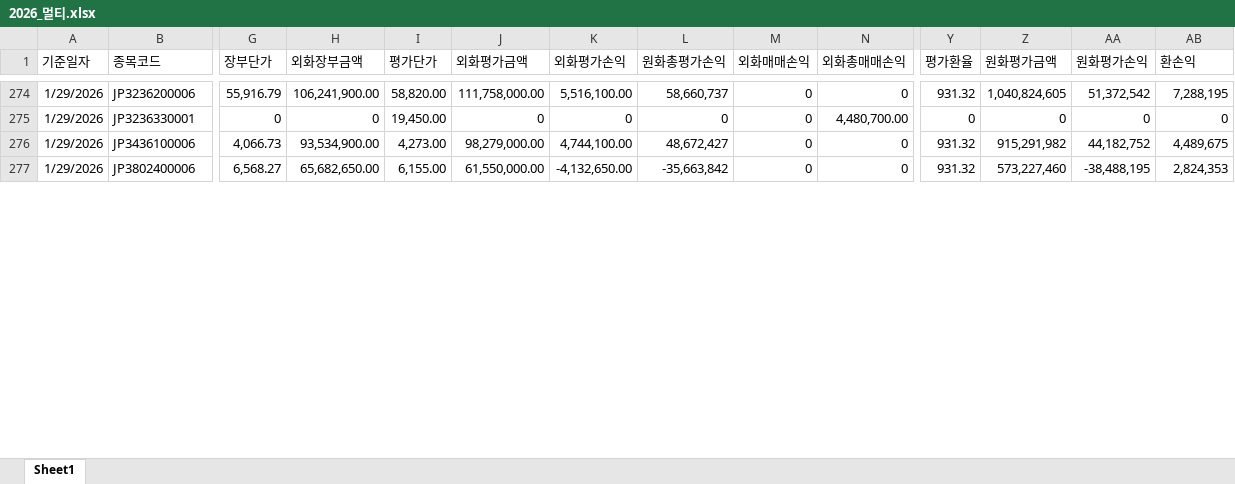
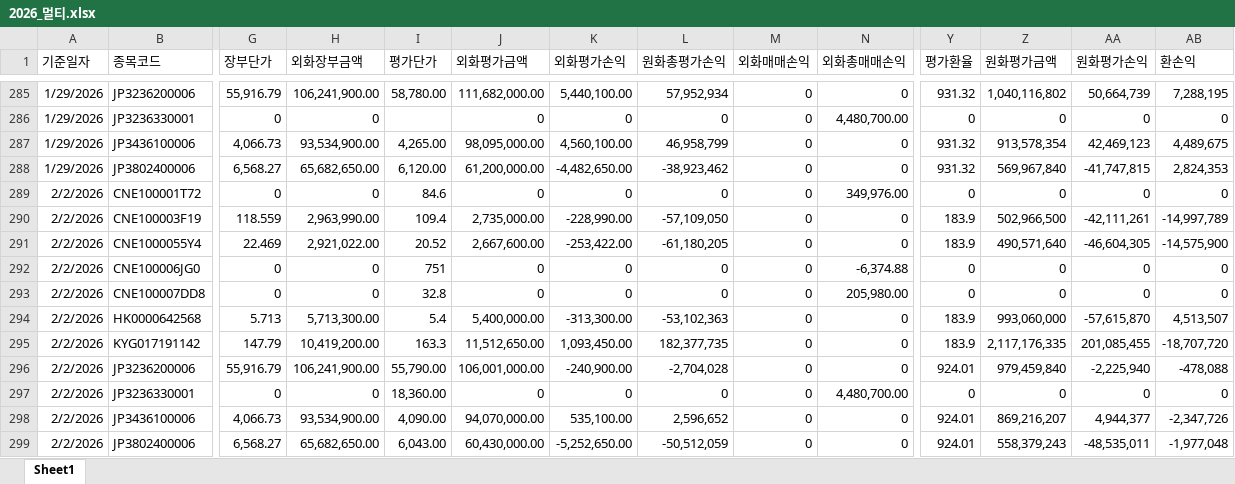
Before and after one commit to haazzang/Team_dashboard, an Excel workbook: 2026_멀티.xlsx, sheet Sheet1, drawn as a sheet; only a part is shown, gaps mark what is left out; values as stored, in another font and other column widths than the file's, no borders; addresses are those after the commit; rows hold the shown columns only; the diff covers the shown part only; the diff names each change by its address in the sheet, - before the commit and + after, or states it on an @@ line.

```diff
--- a/2026_멀티.xlsx (sheet Sheet1)
+++ b/2026_멀티.xlsx (sheet Sheet1)
-I285 (평가단가): 58,820.00
+I285 (평가단가): 58,780.00
-J285 (외화평가금액): 111,758,000.00
+J285 (외화평가금액): 111,682,000.00
-K285 (외화평가손익): 5,516,100.00
+K285 (외화평가손익): 5,440,100.00
-L285 (원화총평가손익): 58,660,737
+L285 (원화총평가손익): 57,952,934
-Z285 (원화평가금액): 1,040,824,605
+Z285 (원화평가금액): 1,040,116,802
-AA285 (원화평가손익): 51,372,542
+AA285 (원화평가손익): 50,664,739
-I286 (평가단가): 19,450.00
+I286 (평가단가): (empty)
-I287 (평가단가): 4,273.00
+I287 (평가단가): 4,265.00
-J287 (외화평가금액): 98,279,000.00
+J287 (외화평가금액): 98,095,000.00
-K287 (외화평가손익): 4,744,100.00
+K287 (외화평가손익): 4,560,100.00
-L287 (원화총평가손익): 48,672,427
+L287 (원화총평가손익): 46,958,799
-Z287 (원화평가금액): 915,291,982
+Z287 (원화평가금액): 913,578,354
-AA287 (원화평가손익): 44,182,752
+AA287 (원화평가손익): 42,469,123
-I288 (평가단가): 6,155.00
+I288 (평가단가): 6,120.00
-J288 (외화평가금액): 61,550,000.00
+J288 (외화평가금액): 61,200,000.00
-K288 (외화평가손익): -4,132,650.00
+K288 (외화평가손익): -4,482,650.00
-L288 (원화총평가손익): -35,663,842
+L288 (원화총평가손익): -38,923,462
-Z288 (원화평가금액): 573,227,460
+Z288 (원화평가금액): 569,967,840
-AA288 (원화평가손익): -38,488,195
+AA288 (원화평가손익): -41,747,815
+row 289: 2/2/2026 | CNE100001T72 | 0 | 0 | 84.6 | 0 | 0 | 0 | 0 | 349,976.00 | 0 | 0 | 0 | 0
+row 290: 2/2/2026 | CNE100003F19 | 118.559 | 2,963,990.00 | 109.4 | 2,735,000.00 | -228,990.00 | -57,109,050 | 0 | 0 | 183.9 | 502,966,500 | -42,111,261 | -14,997,789
+row 291: 2/2/2026 | CNE1000055Y4 | 22.469 | 2,921,022.00 | 20.52 | 2,667,600.00 | -253,422.00 | -61,180,205 | 0 | 0 | 183.9 | 490,571,640 | -46,604,305 | -14,575,900
+row 292: 2/2/2026 | CNE100006JG0 | 0 | 0 | 751 | 0 | 0 | 0 | 0 | -6,374.88 | 0 | 0 | 0 | 0
+row 293: 2/2/2026 | CNE100007DD8 | 0 | 0 | 32.8 | 0 | 0 | 0 | 0 | 205,980.00 | 0 | 0 | 0 | 0
+row 294: 2/2/2026 | HK0000642568 | 5.713 | 5,713,300.00 | 5.4 | 5,400,000.00 | -313,300.00 | -53,102,363 | 0 | 0 | 183.9 | 993,060,000 | -57,615,870 | 4,513,507
+row 295: 2/2/2026 | KYG017191142 | 147.79 | 10,419,200.00 | 163.3 | 11,512,650.00 | 1,093,450.00 | 182,377,735 | 0 | 0 | 183.9 | 2,117,176,335 | 201,085,455 | -18,707,720
+row 296: 2/2/2026 | JP3236200006 | 55,916.79 | 106,241,900.00 | 55,790.00 | 106,001,000.00 | -240,900.00 | -2,704,028 | 0 | 0 | 924.01 | 979,459,840 | -2,225,940 | -478,088
+row 297: 2/2/2026 | JP3236330001 | 0 | 0 | 18,360.00 | 0 | 0 | 0 | 0 | 4,480,700.00 | 0 | 0 | 0 | 0
+row 298: 2/2/2026 | JP3436100006 | 4,066.73 | 93,534,900.00 | 4,090.00 | 94,070,000.00 | 535,100.00 | 2,596,652 | 0 | 0 | 924.01 | 869,216,207 | 4,944,377 | -2,347,726
+row 299: 2/2/2026 | JP3802400006 | 6,568.27 | 65,682,650.00 | 6,043.00 | 60,430,000.00 | -5,252,650.00 | -50,512,059 | 0 | 0 | 924.01 | 558,379,243 | -48,535,011 | -1,977,048
```
Also changed, not shown: 13 added rows, 1 removed row and 111 edited cells elsewhere in this sheet.
